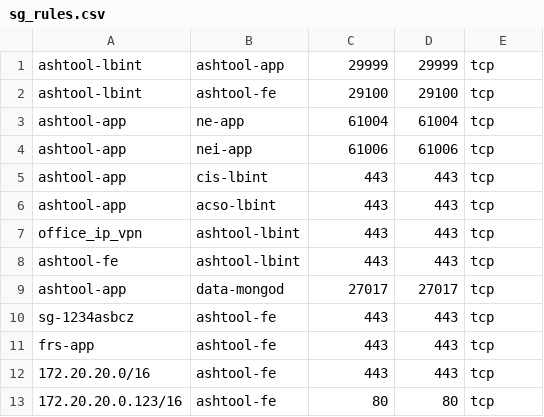
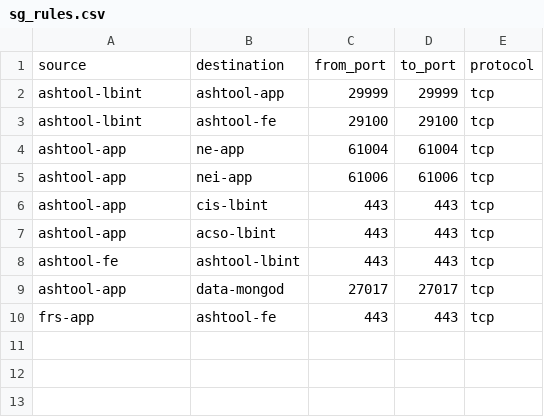
Before and after one commit to traveloka/Secgroup_Parser, a CSV file: sg_rules.csv, drawn as a sheet; removed rows and columns are numbered as before the commit, all else as after; the diff names each change by its address in the sheet, - before the commit and + after, or states it on an @@ line.

```diff
--- a/sg_rules.csv
+++ b/sg_rules.csv
+row 1: source | destination | from_port | to_port | protocol
-row 7: office_ip_vpn | ashtool-lbint | 443 | 443 | tcp
-row 10: sg-1234asbcz | ashtool-fe | 443 | 443 | tcp
-row 12: 172.20.20.0/16 | ashtool-fe | 443 | 443 | tcp
-row 13: 172.20.20.0.123/16 | ashtool-fe | 80 | 80 | tcp
```
Also changed, not shown: 1 other file.
